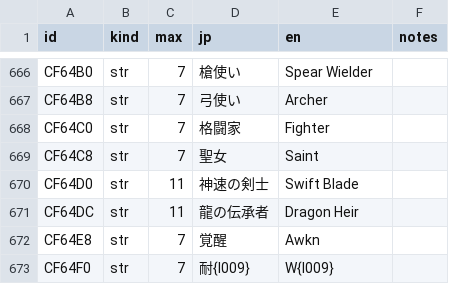
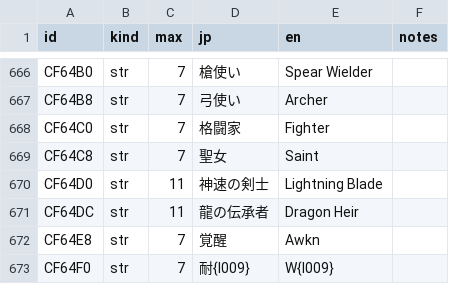
Before and after one commit to minhnhattonthat/tokyo-majin-gakuen-fuju-houroku-en, a TSV file: script/system/cf.tsv, drawn as a sheet; only a part is shown, gaps mark what is left out.

```diff
--- a/script/system/cf.tsv
+++ b/script/system/cf.tsv
@@ -669,3 +669,3 @@ CF64C0	str	7	格闘家	Fighter
 CF64C8	str	7	聖女	Saint	
-CF64D0	str	11	神速の剣士	Swift Blade	
+CF64D0	str	11	神速の剣士	Lightning Blade	
 CF64DC	str	11	龍の伝承者	Dragon Heir	
```
Also changed, not shown: gfx/battle_ui.tsv, 4 other files.
